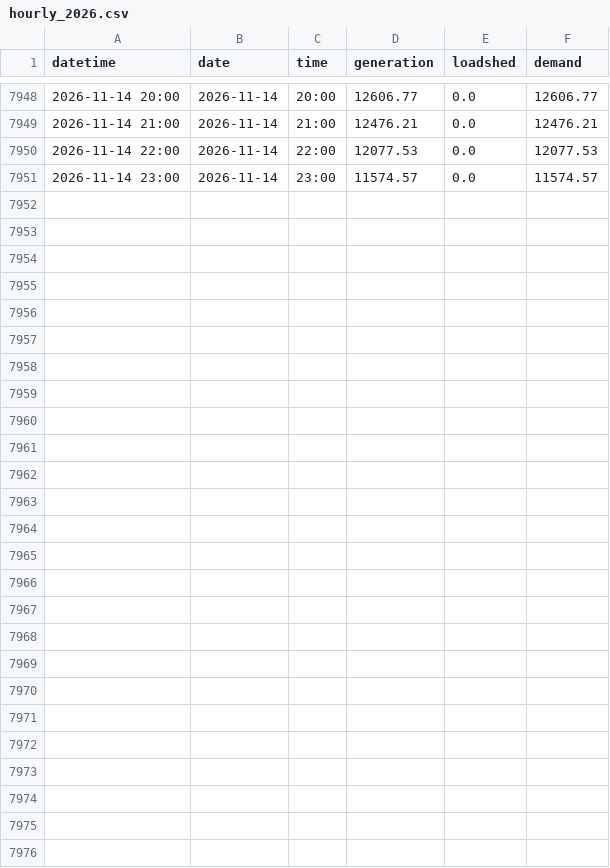
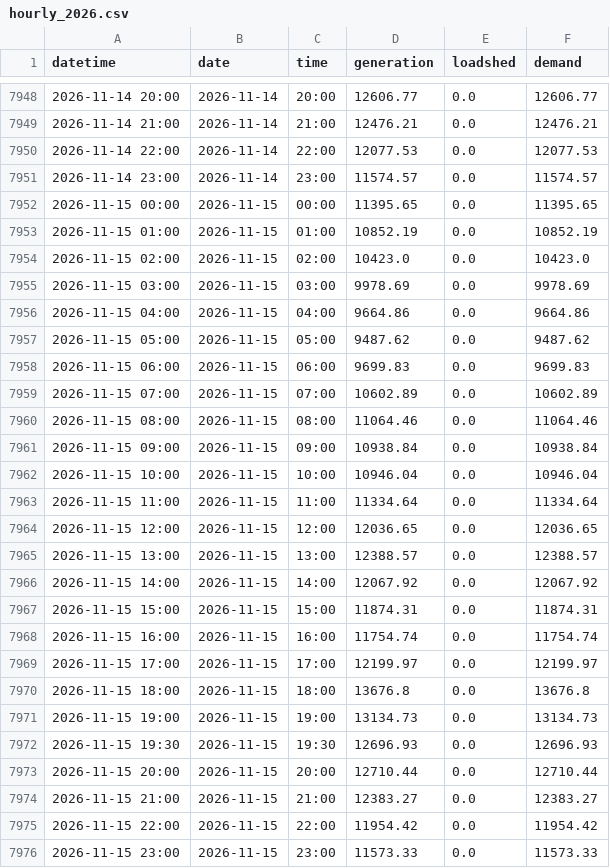
Before and after one commit to sushmit0109/prototype, a CSV file: electricity/raw/erp/hourly_2026.csv, drawn as a sheet; only a part is shown, gaps mark what is left out; the diff names each change by its address in the sheet, - before the commit and + after, or states it on an @@ line.

```diff
--- a/electricity/raw/erp/hourly_2026.csv
+++ b/electricity/raw/erp/hourly_2026.csv
+row 7952: 2026-11-15 00:00 | 2026-11-15 | 00:00 | 11395.65 | 0.0 | 11395.65
+row 7953: 2026-11-15 01:00 | 2026-11-15 | 01:00 | 10852.19 | 0.0 | 10852.19
+row 7954: 2026-11-15 02:00 | 2026-11-15 | 02:00 | 10423.0 | 0.0 | 10423.0
+row 7955: 2026-11-15 03:00 | 2026-11-15 | 03:00 | 9978.69 | 0.0 | 9978.69
+row 7956: 2026-11-15 04:00 | 2026-11-15 | 04:00 | 9664.86 | 0.0 | 9664.86
+row 7957: 2026-11-15 05:00 | 2026-11-15 | 05:00 | 9487.62 | 0.0 | 9487.62
+row 7958: 2026-11-15 06:00 | 2026-11-15 | 06:00 | 9699.83 | 0.0 | 9699.83
+row 7959: 2026-11-15 07:00 | 2026-11-15 | 07:00 | 10602.89 | 0.0 | 10602.89
+row 7960: 2026-11-15 08:00 | 2026-11-15 | 08:00 | 11064.46 | 0.0 | 11064.46
+row 7961: 2026-11-15 09:00 | 2026-11-15 | 09:00 | 10938.84 | 0.0 | 10938.84
+row 7962: 2026-11-15 10:00 | 2026-11-15 | 10:00 | 10946.04 | 0.0 | 10946.04
+row 7963: 2026-11-15 11:00 | 2026-11-15 | 11:00 | 11334.64 | 0.0 | 11334.64
+row 7964: 2026-11-15 12:00 | 2026-11-15 | 12:00 | 12036.65 | 0.0 | 12036.65
+row 7965: 2026-11-15 13:00 | 2026-11-15 | 13:00 | 12388.57 | 0.0 | 12388.57
+row 7966: 2026-11-15 14:00 | 2026-11-15 | 14:00 | 12067.92 | 0.0 | 12067.92
+row 7967: 2026-11-15 15:00 | 2026-11-15 | 15:00 | 11874.31 | 0.0 | 11874.31
+row 7968: 2026-11-15 16:00 | 2026-11-15 | 16:00 | 11754.74 | 0.0 | 11754.74
+row 7969: 2026-11-15 17:00 | 2026-11-15 | 17:00 | 12199.97 | 0.0 | 12199.97
+row 7970: 2026-11-15 18:00 | 2026-11-15 | 18:00 | 13676.8 | 0.0 | 13676.8
+row 7971: 2026-11-15 19:00 | 2026-11-15 | 19:00 | 13134.73 | 0.0 | 13134.73
+row 7972: 2026-11-15 19:30 | 2026-11-15 | 19:30 | 12696.93 | 0.0 | 12696.93
+row 7973: 2026-11-15 20:00 | 2026-11-15 | 20:00 | 12710.44 | 0.0 | 12710.44
+row 7974: 2026-11-15 21:00 | 2026-11-15 | 21:00 | 12383.27 | 0.0 | 12383.27
+row 7975: 2026-11-15 22:00 | 2026-11-15 | 22:00 | 11954.42 | 0.0 | 11954.42
+row 7976: 2026-11-15 23:00 | 2026-11-15 | 23:00 | 11573.33 | 0.0 | 11573.33
```
Also changed, not shown: electricity/raw/pgcb/hourly_2026-11.csv, 29 other files.
